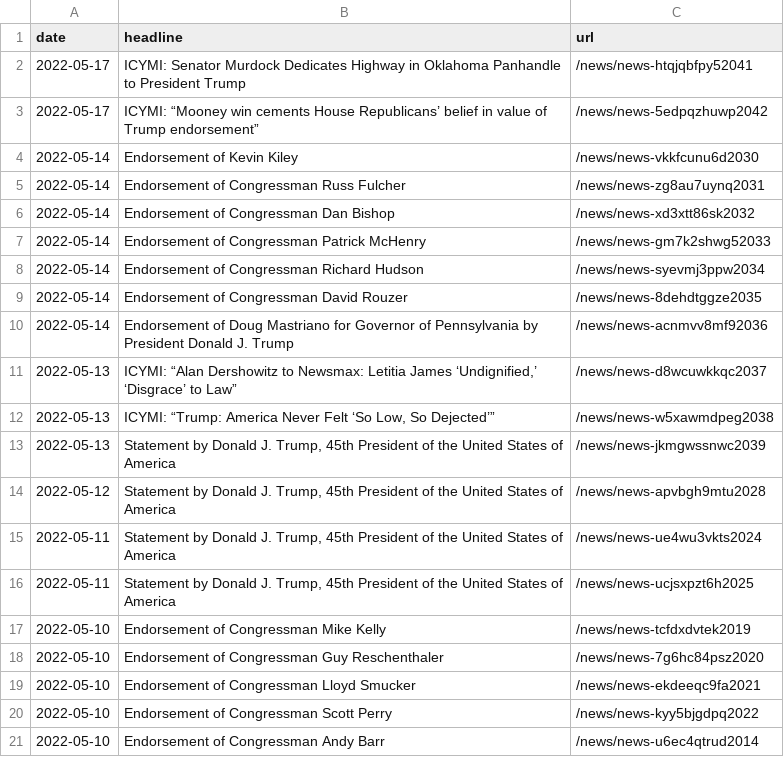
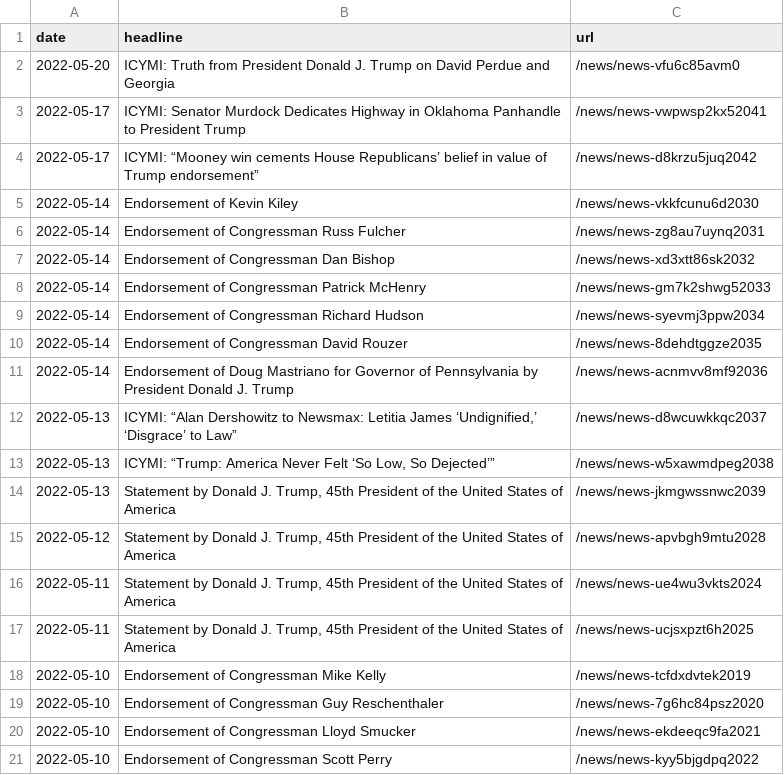
Before and after one commit to gridviz/trump-releases, a CSV file: data/all_endorsements_urls.csv, drawn as a sheet.

```diff
--- a/data/all_endorsements_urls.csv
+++ b/data/all_endorsements_urls.csv
@@ -1,4 +1,5 @@
 date,headline,url
-2022-05-17,ICYMI: Senator Murdock Dedicates Highway in Oklahoma Panhandle to President Trump,/news/news-htqjqbfpy52041
-2022-05-17,ICYMI: “Mooney win cements House Republicans’ belief in value of Trump endorsement”,/news/news-5edpqzhuwp2042
+2022-05-20,ICYMI: Truth from President Donald J. Trump on David Perdue and Georgia,/news/news-vfu6c85avm0
+2022-05-17,ICYMI: Senator Murdock Dedicates Highway in Oklahoma Panhandle to President Trump,/news/news-vwpwsp2kx52041
+2022-05-17,ICYMI: “Mooney win cements House Republicans’ belief in value of Trump endorsement”,/news/news-d8krzu5juq2042
 2022-05-14,Endorsement of Kevin Kiley,/news/news-vkkfcunu6d2030
@@ -20,2 +21 @@ date,headline,url
 2022-05-10,Endorsement of Congressman Scott Perry,/news/news-kyy5bjgdpq2022
-2022-05-10,Endorsement of Congressman Andy Barr,/news/news-u6ec4qtrud2014
```
Also changed, not shown: data/processed/all_press_releases_archive.csv, data/processed/all_press_releases_latest.csv.
